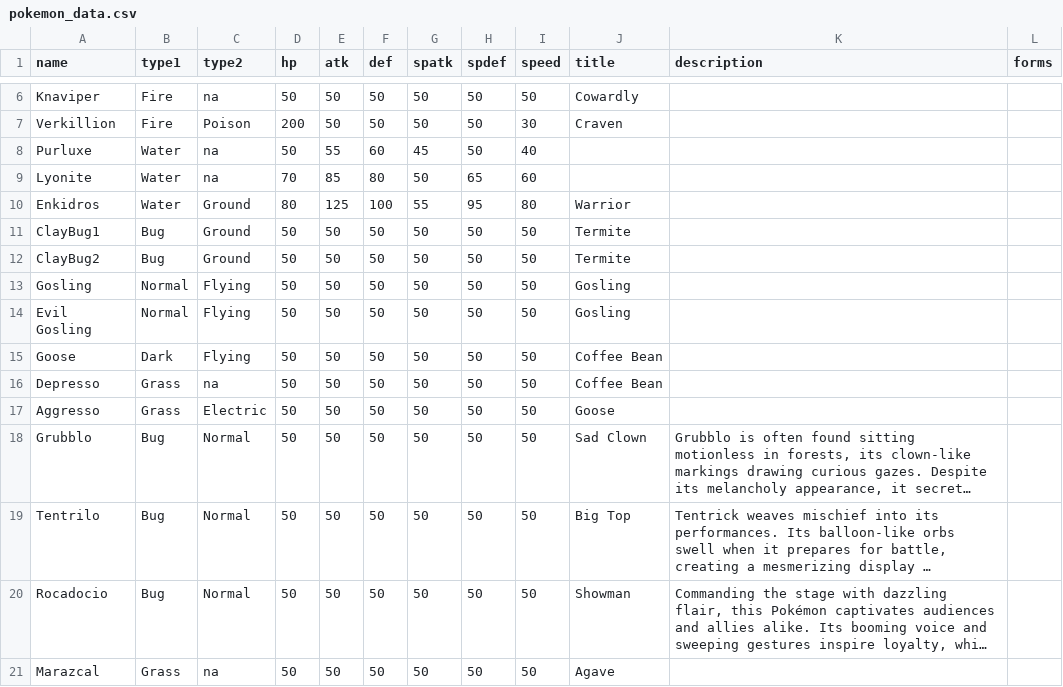
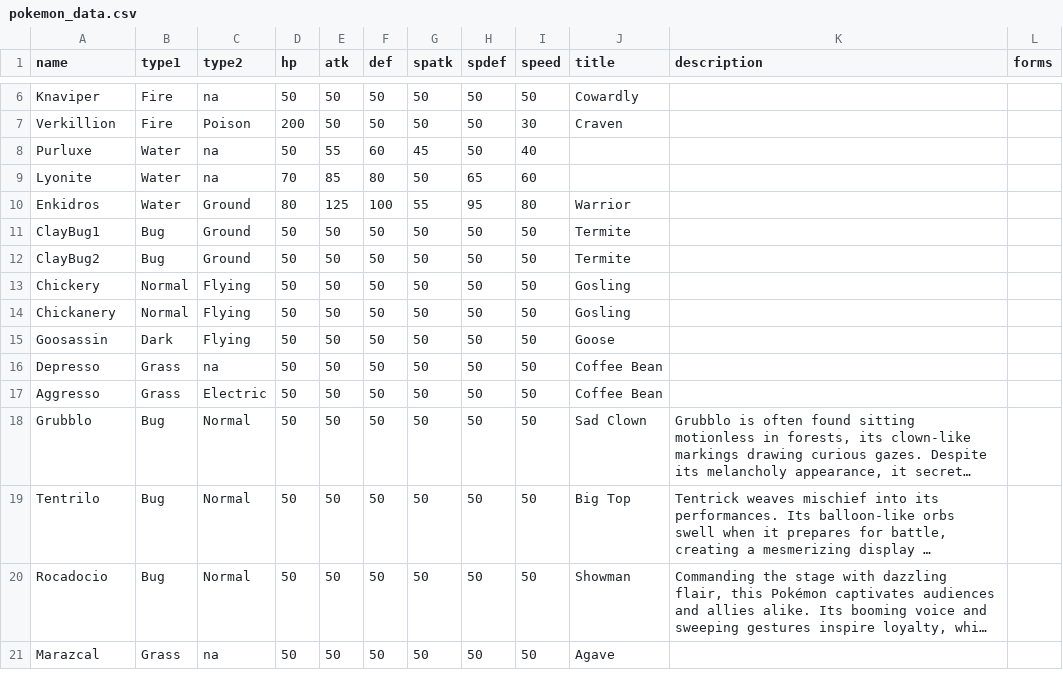
Before and after one commit to EmSheshan/Lacadia, a CSV file: pokemon_data.csv, drawn as a sheet; only a part is shown, gaps mark what is left out; long unchanged cells end in …; the diff names each change by its address in the sheet, - before the commit and + after, or states it on an @@ line.

```diff
--- a/pokemon_data.csv
+++ b/pokemon_data.csv
-A13 (name): Gosling
+A13 (name): Chickery
-A14 (name): Evil Gosling
+A14 (name): Chickanery
-A15 (name): Goose
+A15 (name): Goosassin
-J15 (title): Coffee Bean
+J15 (title): Goose
-J17 (title): Goose
+J17 (title): Coffee Bean
```
Also changed, not shown: 8 other files.
